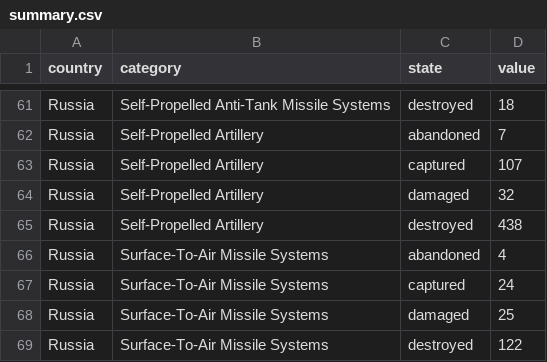
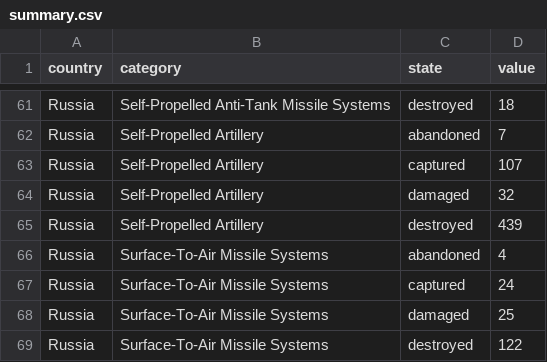
Before and after one commit to mauforonda/ukraine, a CSV file: summary.csv, drawn as a sheet; only a part is shown, gaps mark what is left out; the diff covers the shown part only.

```diff
--- a/summary.csv
+++ b/summary.csv
@@ -64,3 +64,3 @@ Russia,Self-Propelled Artillery ,captured,107
 Russia,Self-Propelled Artillery ,damaged,32
-Russia,Self-Propelled Artillery ,destroyed,438
+Russia,Self-Propelled Artillery ,destroyed,439
 Russia,Surface-To-Air Missile Systems ,abandoned,4
```
Also changed, not shown: 9 edited cells elsewhere in this file, log.csv, 1 other file.
